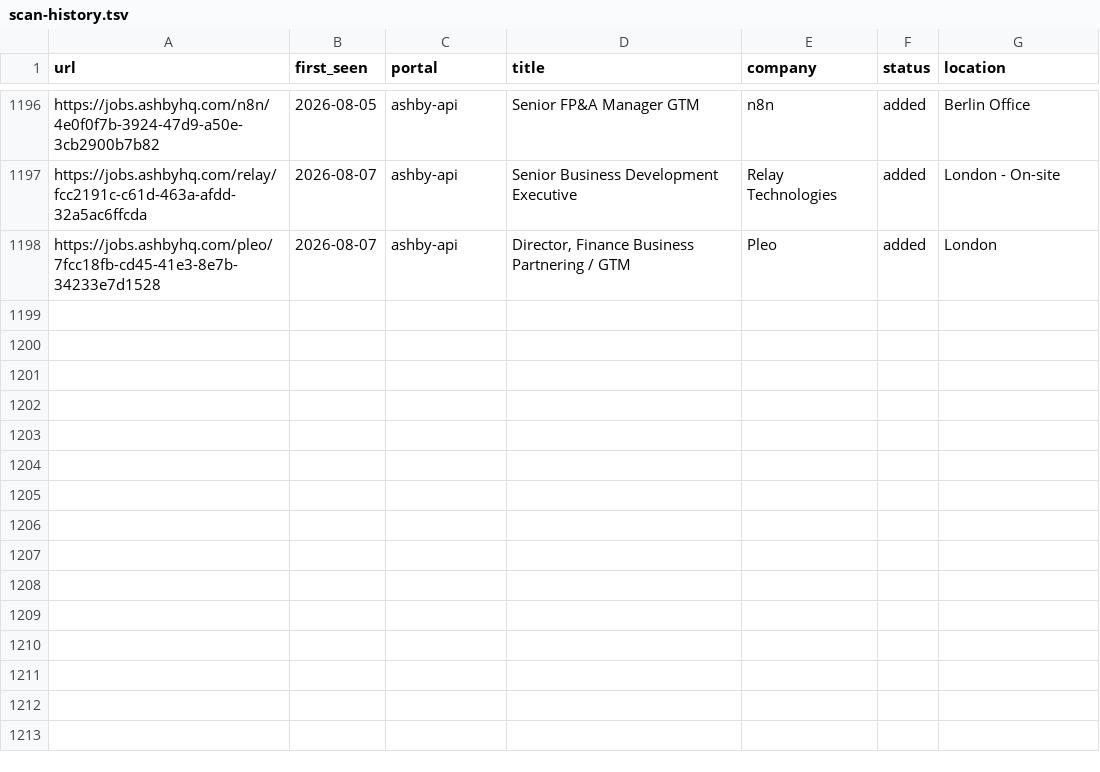
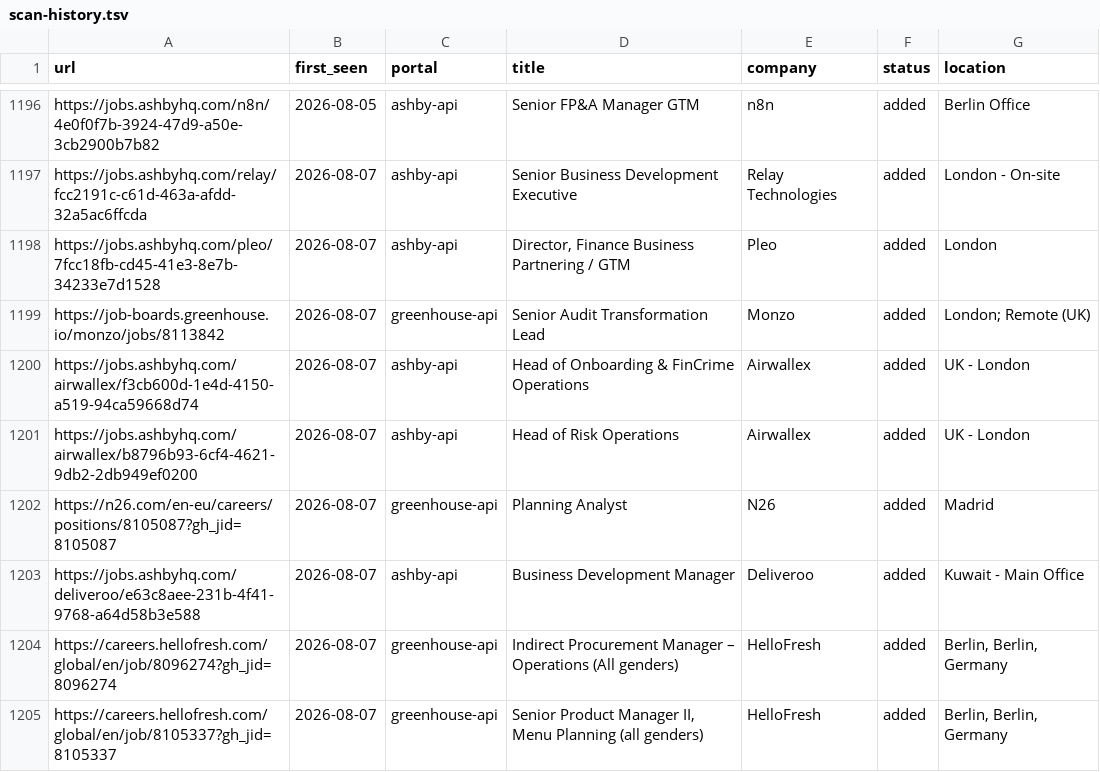
Before and after one commit to mahlab-m/career-ops, a TSV file: data/scan-history.tsv, drawn as a sheet; only a part is shown, gaps mark what is left out; the diff names each change by its address in the sheet, - before the commit and + after, or states it on an @@ line.

```diff
--- a/data/scan-history.tsv
+++ b/data/scan-history.tsv
+row 1199: https://job-boards.greenhouse.io/monzo/jobs/8113842 | 2026-08-07 | greenhouse-api | Senior Audit Transformation Lead | Monzo | added | London; Remote (UK)
+row 1200: https://jobs.ashbyhq.com/airwallex/f3cb600d-1e4d-4150-a519-94ca59668d74 | 2026-08-07 | ashby-api | Head of Onboarding & FinCrime Operations | Airwallex | added | UK - London
+row 1201: https://jobs.ashbyhq.com/airwallex/b8796b93-6cf4-4621-9db2-2db949ef0200 | 2026-08-07 | ashby-api | Head of Risk Operations | Airwallex | added | UK - London
+row 1202: https://n26.com/en-eu/careers/positions/8105087?gh_jid=8105087 | 2026-08-07 | greenhouse-api | Planning Analyst | N26 | added | Madrid
+row 1203: https://jobs.ashbyhq.com/deliveroo/e63c8aee-231b-4f41-9768-a64d58b3e588 | 2026-08-07 | ashby-api | Business Development Manager | Deliveroo | added | Kuwait - Main Office
+row 1204: https://careers.hellofresh.com/global/en/job/8096274?gh_jid=8096274 | 2026-08-07 | greenhouse-api | Indirect Procurement Manager – Operations (All genders) | HelloFresh | added | Berlin, Berlin, Germany
+row 1205: https://careers.hellofresh.com/global/en/job/8105337?gh_jid=8105337 | 2026-08-07 | greenhouse-api | Senior Product Manager II, Menu Planning (all genders) | HelloFresh | added | Berlin, Berlin, Germany
```
Also changed, not shown: 2 other files.
